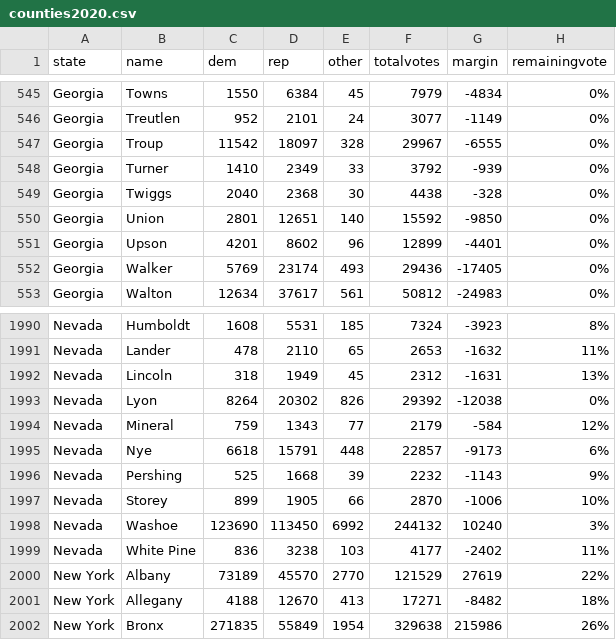
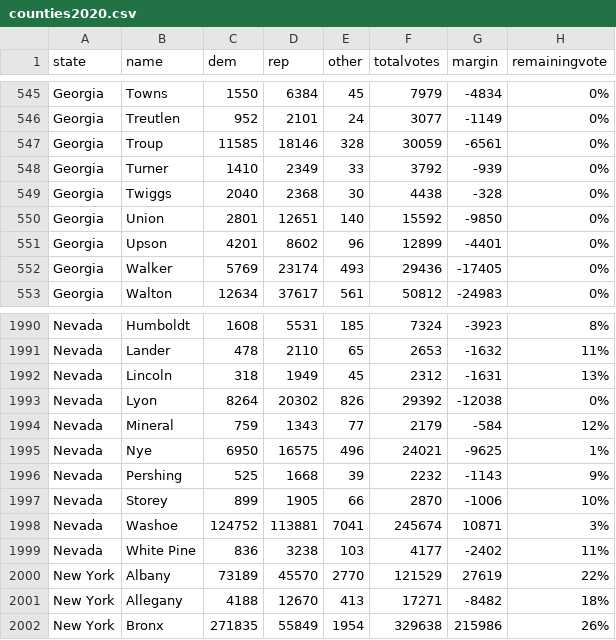
Before and after one commit to jcervas/2020-Elections, a CSV file: counties2020.csv, drawn as a sheet; only a part is shown, gaps mark what is left out.

```diff
--- a/counties2020.csv
+++ b/counties2020.csv
@@ -546,3 +546,3 @@
 "Georgia","Treutlen",952,2101,24,3077,-1149,"0%"
-"Georgia","Troup",11542,18097,328,29967,-6555,"0%"
+"Georgia","Troup",11585,18146,328,30059,-6561,"0%"
 "Georgia","Turner",1410,2349,33,3792,-939,"0%"
@@ -1994,6 +1994,6 @@
 "Nevada","Mineral",759,1343,77,2179,-584,"12%"
-"Nevada","Nye",6618,15791,448,22857,-9173,"6%"
+"Nevada","Nye",6950,16575,496,24021,-9625,"1%"
 "Nevada","Pershing",525,1668,39,2232,-1143,"9%"
 "Nevada","Storey",899,1905,66,2870,-1006,"10%"
-"Nevada","Washoe",123690,113450,6992,244132,10240,"3%"
+"Nevada","Washoe",124752,113881,7041,245674,10871,"3%"
 "Nevada","White Pine",836,3238,103,4177,-2402,"11%"
```
Also changed, not shown: house2020.csv, pres2020.csv.
